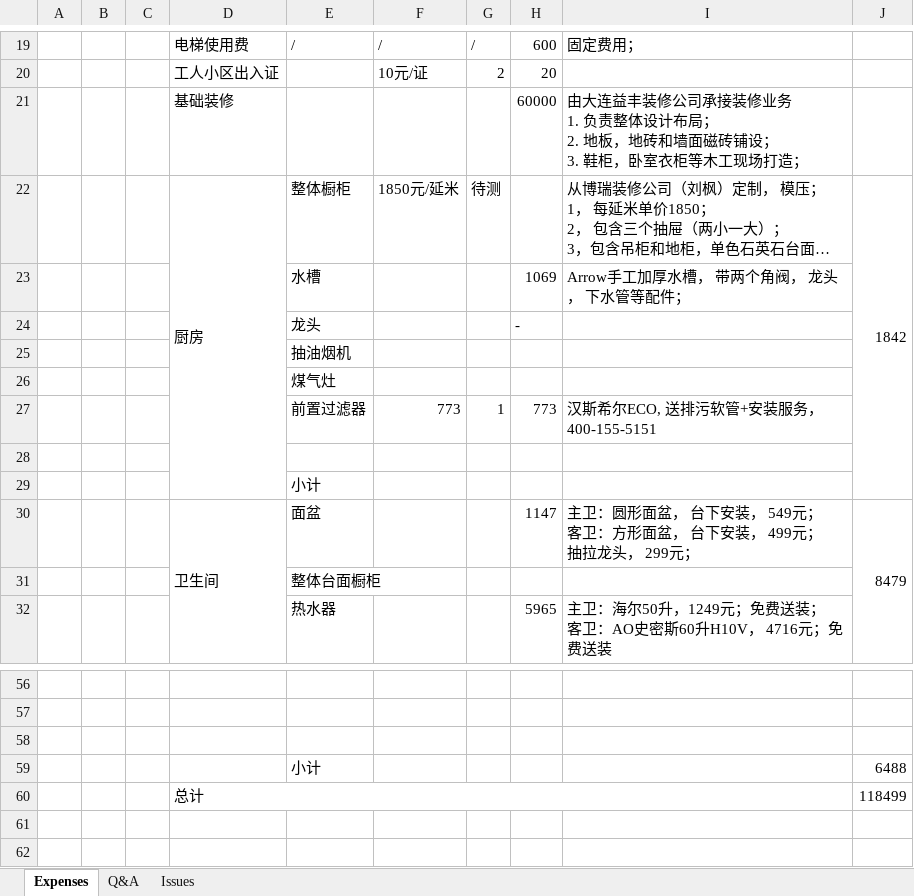
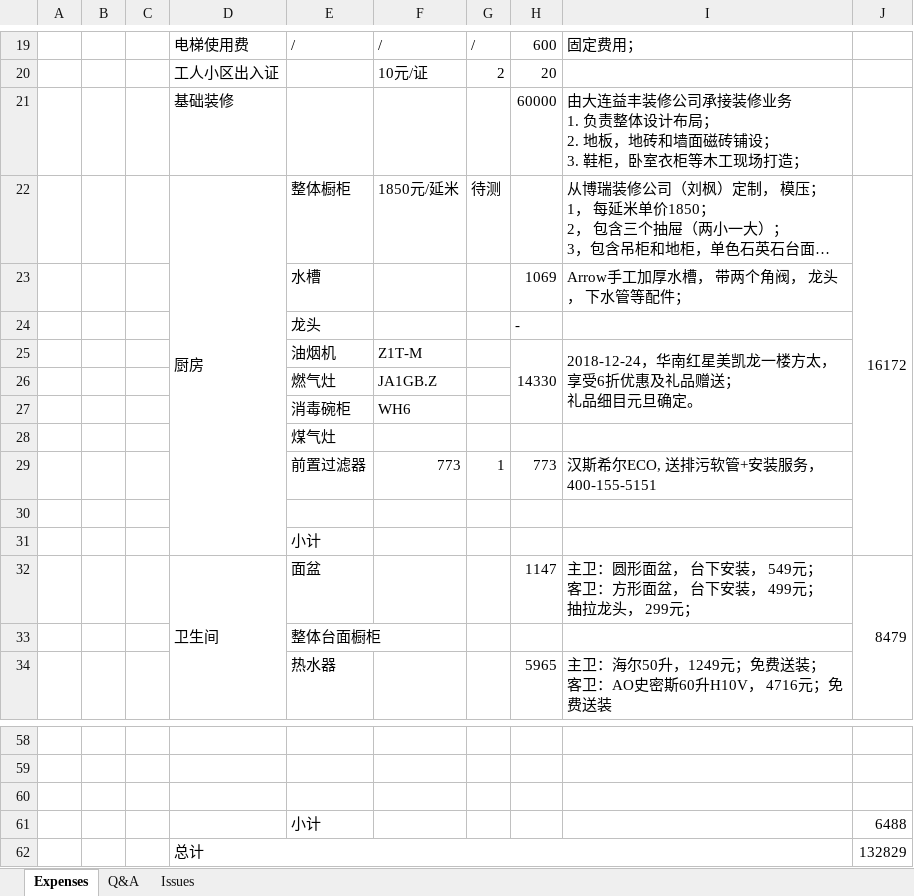
Before and after one commit to shaotch/b21021802, an Excel workbook: B21-2-1802.xlsx, sheet Expenses, drawn as a sheet; only a part is shown, gaps mark what is left out; long unchanged cells end in …; values as stored, in another font and other column widths than the file's, no cell formats; removed rows and columns are numbered as before the commit, all else as after; ↵ is a line break in a cell; the diff names each change by its address in the sheet, - before the commit and + after, or states it on an @@ line.

Commit message:
[Decoration]Add expenses of kitchen facilities.

```diff
--- a/B21-2-1802.xlsx (sheet Expenses)
+++ b/B21-2-1802.xlsx (sheet Expenses)
-J22: 1842
+J22: 16172
-row 25:  |  |  |  | 抽油烟机
+row 25:  |  |  |  | 油烟机 | Z1T-M |  | 14330 | 2018-12-24，华南红星美凯龙一楼方太， 享受6折优惠及礼品赠送； ↵ 礼品细目元旦确定。
+row 26:  |  |  |  | 燃气灶 | JA1GB.Z
+row 27:  |  |  |  | 消毒碗柜 | WH6
-J62: 118499
+J62: 132829
```
Also changed, not shown: sheet Q&A, sheet Issues, cell formats, formulas that keep their value.
